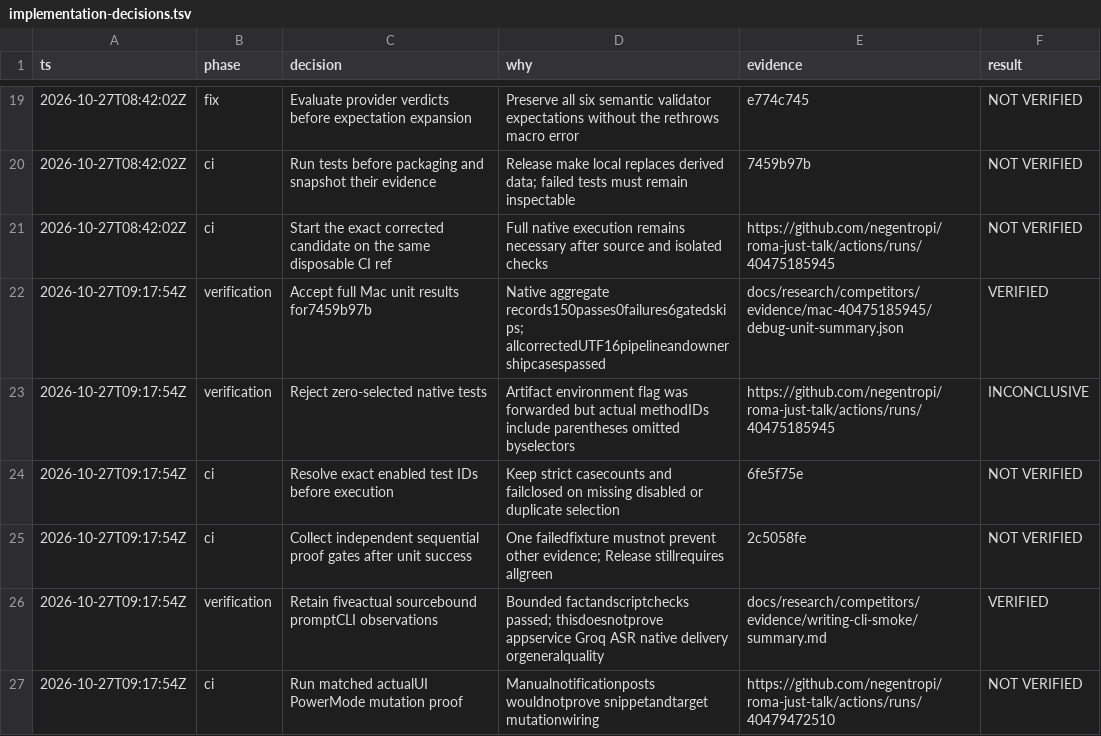
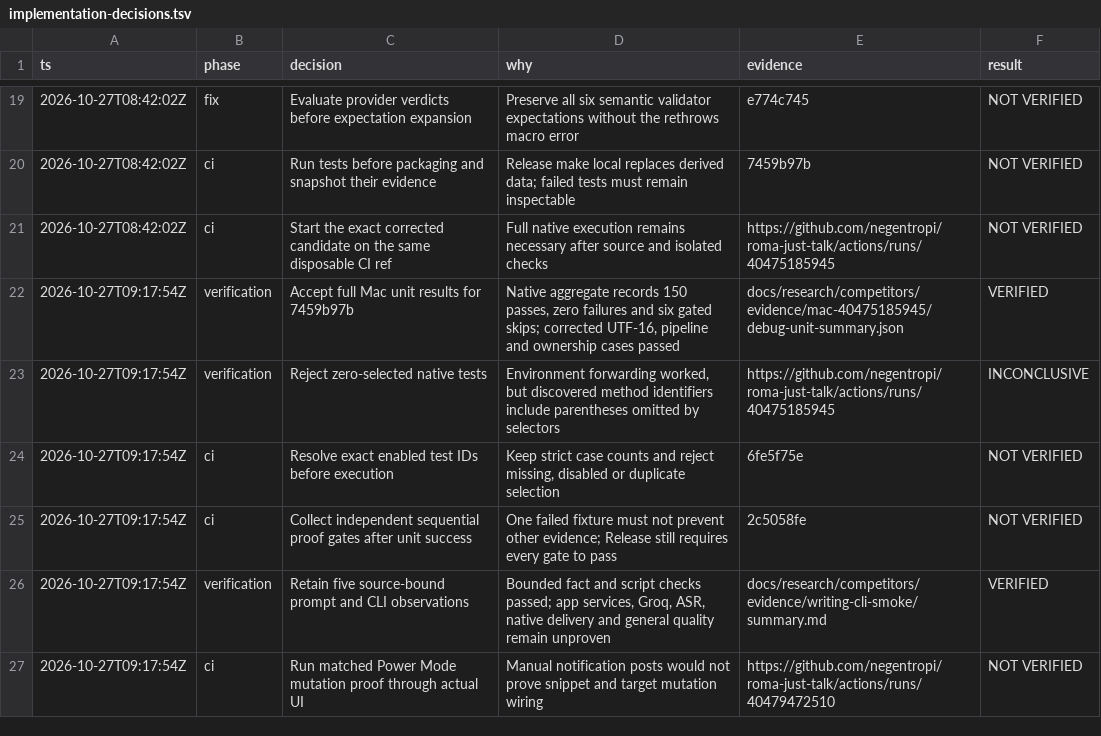
Before and after one commit to negentropi/roma-just-talk, a TSV file: docs/research/competitors/implementation-decisions.tsv, drawn as a sheet; only a part is shown, gaps mark what is left out.

Commit message:
docs: clarify verification decision records
Expand compressed decision text so the evidence boundaries remain readable.

thread-id:01a17bef-3092-7311-bbc5-be895c13cbac

```diff
--- a/docs/research/competitors/implementation-decisions.tsv
+++ b/docs/research/competitors/implementation-decisions.tsv
@@ -21,7 +21,7 @@ ts	phase	decision	why	evidence	result
 2026-10-27T08:42:02Z	ci	Start the exact corrected candidate on the same disposable CI ref	Full native execution remains necessary after source and isolated checks	https://github.com/negentropi/roma-just-talk/actions/runs/40475185945	NOT VERIFIED
-2026-10-27T09:17:54Z	verification	Accept full Mac unit results for7459b97b	Native aggregate records150passes0failures6gatedskips; allcorrectedUTF16pipelineandownershipcasespassed	docs/research/competitors/evidence/mac-40475185945/debug-unit-summary.json	VERIFIED
-2026-10-27T09:17:54Z	verification	Reject zero-selected native tests	Artifact environment flag was forwarded but actual methodIDs include parentheses omitted byselectors	https://github.com/negentropi/roma-just-talk/actions/runs/40475185945	INCONCLUSIVE
-2026-10-27T09:17:54Z	ci	Resolve exact enabled test IDs before execution	Keep strict casecounts and failclosed on missing disabled or duplicate selection	6fe5f75e	NOT VERIFIED
-2026-10-27T09:17:54Z	ci	Collect independent sequential proof gates after unit success	One failedfixture mustnot prevent other evidence; Release stillrequires allgreen	2c5058fe	NOT VERIFIED
-2026-10-27T09:17:54Z	verification	Retain fiveactual sourcebound promptCLI observations	Bounded factandscriptchecks passed; thisdoesnotprove appservice Groq ASR native delivery orgeneralquality	docs/research/competitors/evidence/writing-cli-smoke/summary.md	VERIFIED
-2026-10-27T09:17:54Z	ci	Run matched actualUI PowerMode mutation proof	Manualnotificationposts wouldnotprove snippetandtarget mutationwiring	https://github.com/negentropi/roma-just-talk/actions/runs/40479472510	NOT VERIFIED
+2026-10-27T09:17:54Z	verification	Accept full Mac unit results for 7459b97b	Native aggregate records 150 passes, zero failures and six gated skips; corrected UTF-16, pipeline and ownership cases passed	docs/research/competitors/evidence/mac-40475185945/debug-unit-summary.json	VERIFIED
+2026-10-27T09:17:54Z	verification	Reject zero-selected native tests	Environment forwarding worked, but discovered method identifiers include parentheses omitted by selectors	https://github.com/negentropi/roma-just-talk/actions/runs/40475185945	INCONCLUSIVE
+2026-10-27T09:17:54Z	ci	Resolve exact enabled test IDs before execution	Keep strict case counts and reject missing, disabled or duplicate selection	6fe5f75e	NOT VERIFIED
+2026-10-27T09:17:54Z	ci	Collect independent sequential proof gates after unit success	One failed fixture must not prevent other evidence; Release still requires every gate to pass	2c5058fe	NOT VERIFIED
+2026-10-27T09:17:54Z	verification	Retain five source-bound prompt and CLI observations	Bounded fact and script checks passed; app services, Groq, ASR, native delivery and general quality remain unproven	docs/research/competitors/evidence/writing-cli-smoke/summary.md	VERIFIED
+2026-10-27T09:17:54Z	ci	Run matched Power Mode mutation proof through actual UI	Manual notification posts would not prove snippet and target mutation wiring	https://github.com/negentropi/roma-just-talk/actions/runs/40479472510	NOT VERIFIED
```
